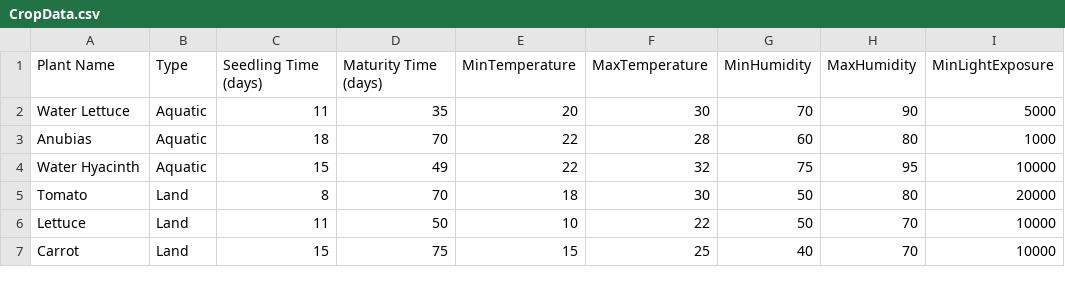
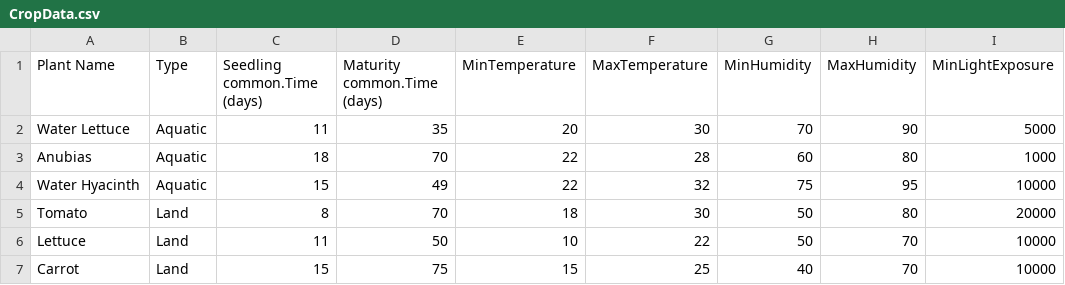
Before and after one commit to yjjunnie/TAISP-Grp-4-OODP, a CSV file: src/crops/CropData.csv (was src/CropData.csv), drawn as a sheet; only a part is shown; the diff names each change by its address in the sheet, - before the commit and + after, or states it on an @@ line.

```diff
--- a/src/CropData.csv
+++ b/src/crops/CropData.csv
-C1: Seedling Time (days)
+C1: Seedling common.Time (days)
-D1: Maturity Time (days)
+D1: Maturity common.Time (days)
```
Also changed, not shown: 25 other files.
